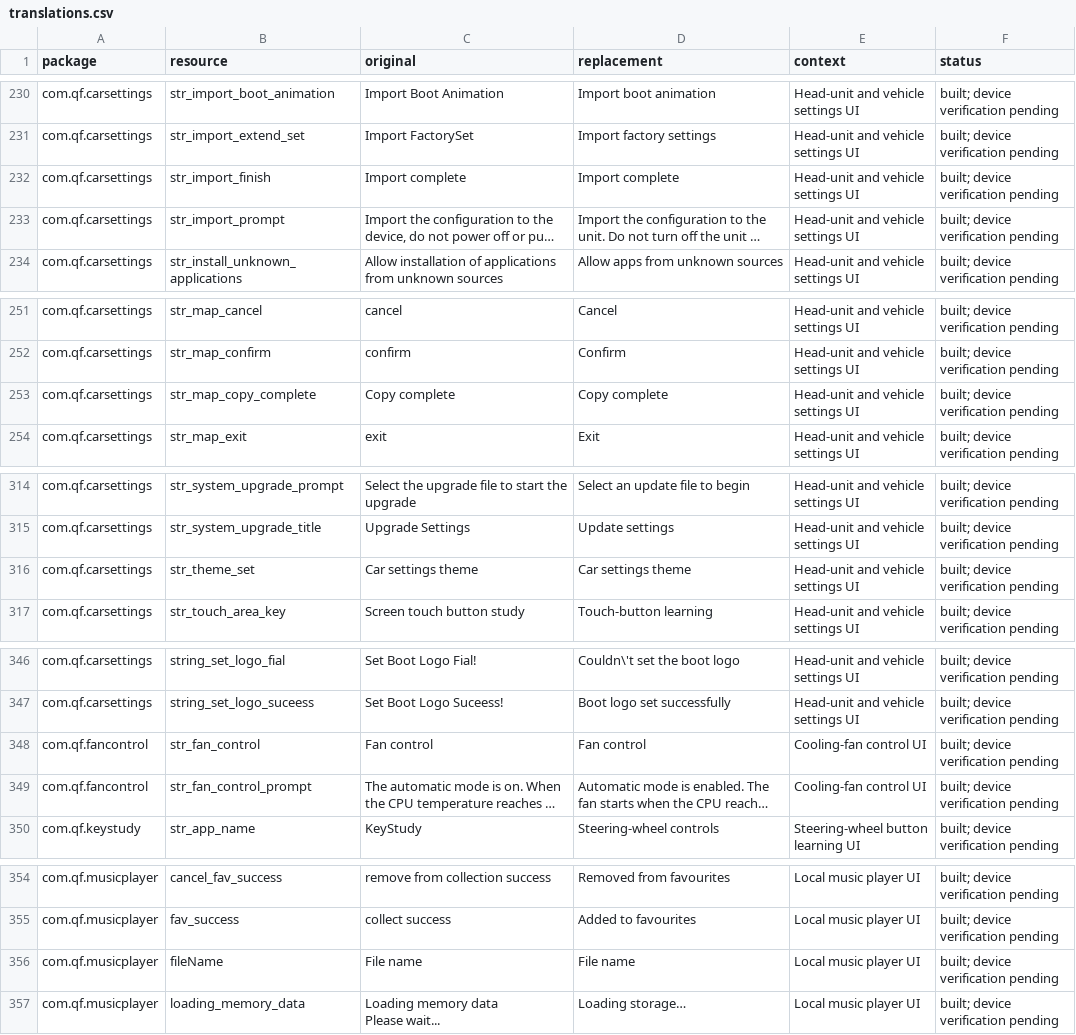
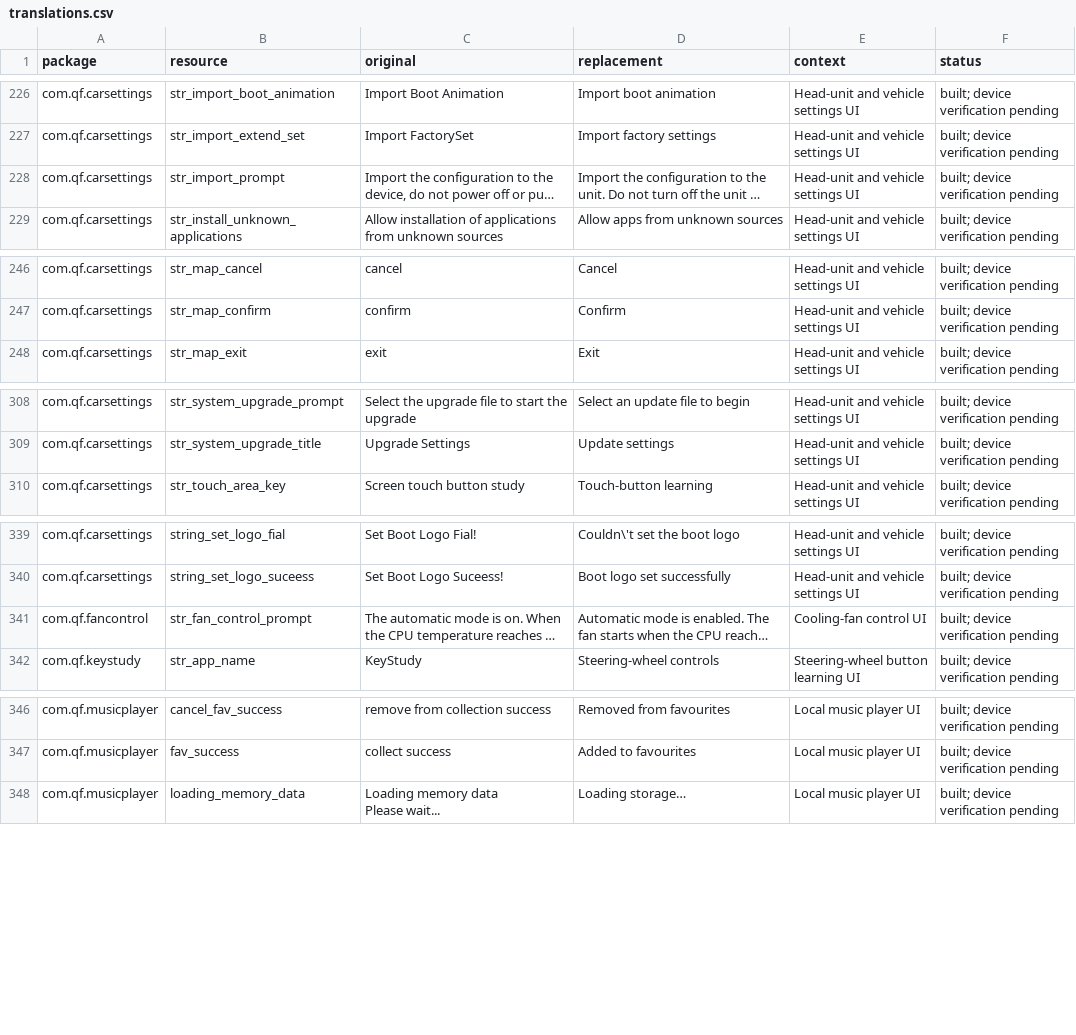
Before and after one commit to synku20777/QF001CarAppOverlay, a CSV file: english-overlays/audit/translations.csv, drawn as a sheet; only a part is shown, gaps mark what is left out; long unchanged cells end in …; the diff covers the shown part only; the diff names each change by its address in the sheet, - before the commit and + after, or states it on an @@ line.

Commit message:
feat(install): add preview mode and per-package error reporting to installer
    - Add `preview` action to install-overlays.ps1 to inspect paths and commands without device changes.
    - Add per-package failure tracking and writable /system mount checks.
    - Enhance tools/validate-overlays.py to preserve audit status for unchanged translations and check argument reordering.
    - Update overlay string resources and refresh the translation audit ledger.

```diff
--- a/english-overlays/audit/translations.csv
+++ b/english-overlays/audit/translations.csv
-row 232: com.qf.carsettings | str_import_finish | Import complete | Import complete | Head-unit and vehicle settings UI | built; device verification pending
-row 253: com.qf.carsettings | str_map_copy_complete | Copy complete | Copy complete | Head-unit and vehicle settings UI | built; device verification pending
-row 316: com.qf.carsettings | str_theme_set | Car settings theme | Car settings theme | Head-unit and vehicle settings UI | built; device verification pending
-row 348: com.qf.fancontrol | str_fan_control | Fan control | Fan control | Cooling-fan control UI | built; device verification pending
-row 356: com.qf.musicplayer | fileName | File name | File name | Local music player UI | built; device verification pending
```
Also changed, not shown: 6 removed rows and 5 edited cells elsewhere in this file, 11 other files.
